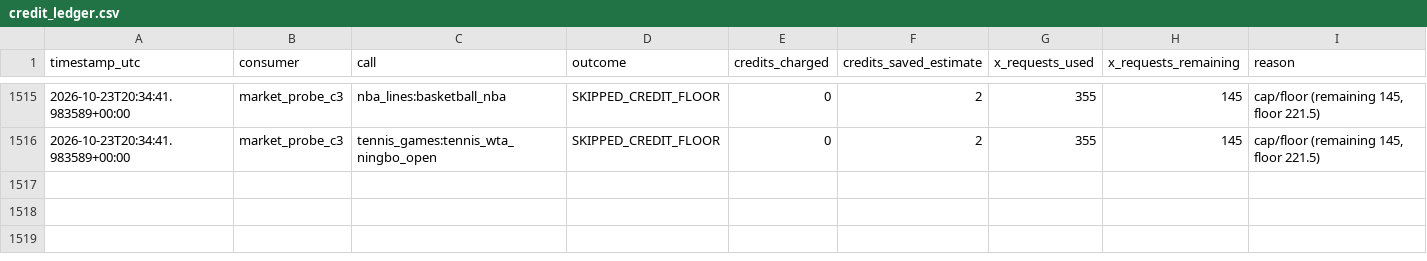
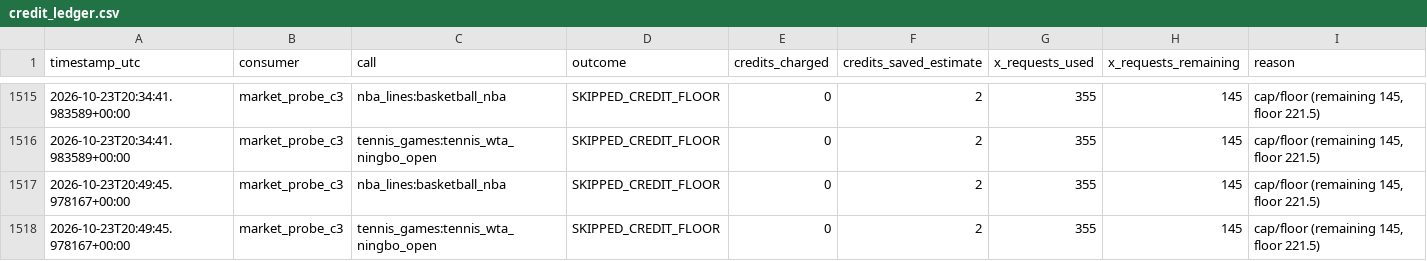
Before and after one commit to frazwil19-gif/prediction-markets-lab, a CSV file: research_shadow/market_probe_c3/credit_ledger.csv, drawn as a sheet; only a part is shown, gaps mark what is left out; the diff names each change by its address in the sheet, - before the commit and + after, or states it on an @@ line.

```diff
--- a/research_shadow/market_probe_c3/credit_ledger.csv
+++ b/research_shadow/market_probe_c3/credit_ledger.csv
+row 1517: 2026-10-23T20:49:45.978167+00:00 | market_probe_c3 | nba_lines:basketball_nba | SKIPPED_CREDIT_FLOOR | 0 | 2 | 355 | 145 | cap/floor (remaining 145, floor 221.5)
+row 1518: 2026-10-23T20:49:45.978167+00:00 | market_probe_c3 | tennis_games:tennis_wta_ningbo_open | SKIPPED_CREDIT_FLOOR | 0 | 2 | 355 | 145 | cap/floor (remaining 145, floor 221.5)
```
Also changed, not shown: 2 other files.
